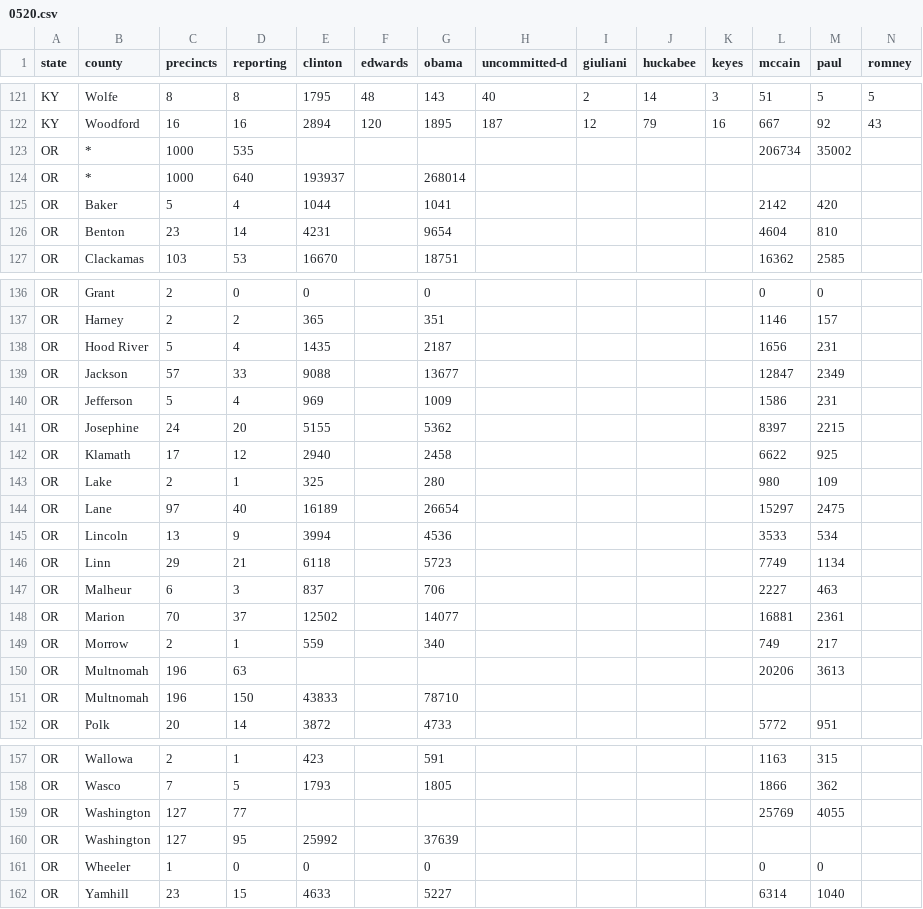
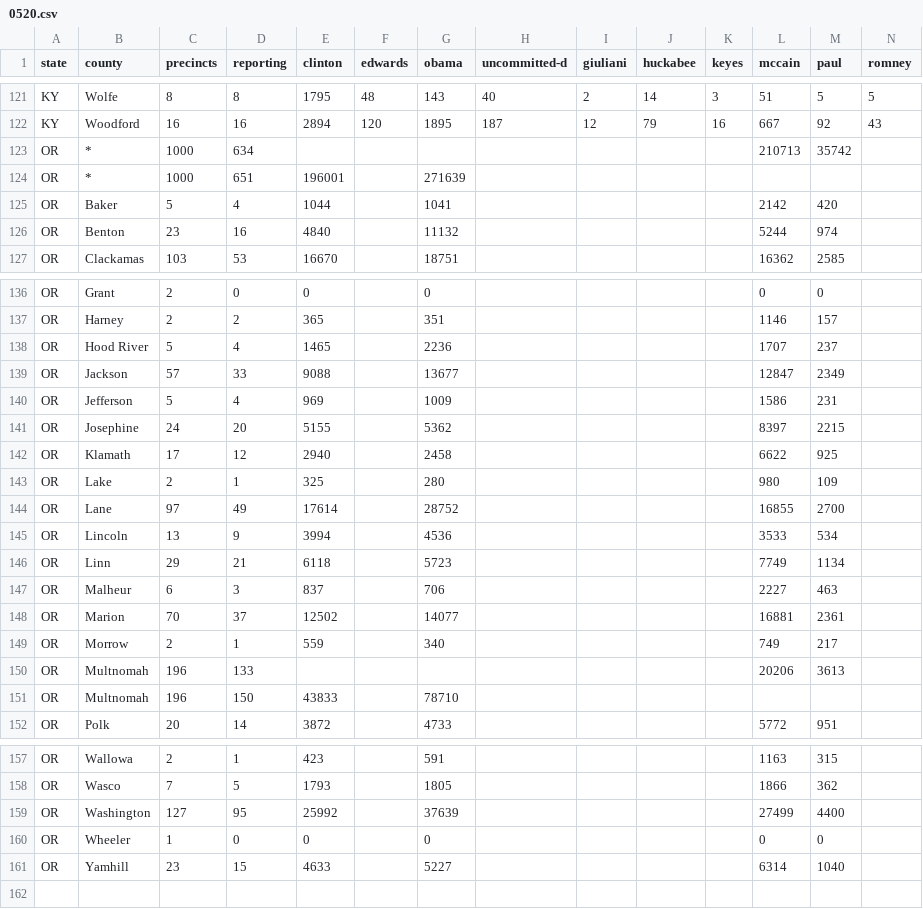
Before and after one commit to geary/primary-maps-2008-data, a CSV file: votes/0520.csv, drawn as a sheet; only a part is shown, gaps mark what is left out; removed rows and columns are numbered as before the commit, all else as after; rows hold the shown columns only; the diff names each change by its address in the sheet, - before the commit and + after, or states it on an @@ line.

Commit message:
Vote update

```diff
--- a/votes/0520.csv
+++ b/votes/0520.csv
-D123 (reporting): 535
+D123 (reporting): 634
-L123 (mccain): 206734
+L123 (mccain): 210713
-M123 (paul): 35002
+M123 (paul): 35742
-D124 (reporting): 640
+D124 (reporting): 651
-E124 (clinton): 193937
+E124 (clinton): 196001
-G124 (obama): 268014
+G124 (obama): 271639
-D126 (reporting): 14
+D126 (reporting): 16
-E126 (clinton): 4231
+E126 (clinton): 4840
-G126 (obama): 9654
+G126 (obama): 11132
-L126 (mccain): 4604
+L126 (mccain): 5244
-M126 (paul): 810
+M126 (paul): 974
-E138 (clinton): 1435
+E138 (clinton): 1465
-G138 (obama): 2187
+G138 (obama): 2236
-L138 (mccain): 1656
+L138 (mccain): 1707
-M138 (paul): 231
+M138 (paul): 237
-D144 (reporting): 40
+D144 (reporting): 49
-E144 (clinton): 16189
+E144 (clinton): 17614
-G144 (obama): 26654
+G144 (obama): 28752
-L144 (mccain): 15297
+L144 (mccain): 16855
-M144 (paul): 2475
+M144 (paul): 2700
-D150 (reporting): 63
+D150 (reporting): 133
-row 159: OR | Washington | 127 | 77 |  |  |  |  |  |  |  | 25769 | 4055
-L159 (mccain): (empty)
+L159 (mccain): 27499
-M159 (paul): (empty)
+M159 (paul): 4400
```
Also changed, not shown: 4 other files.
